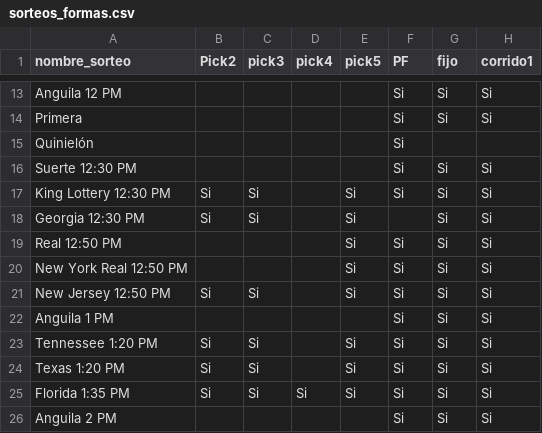
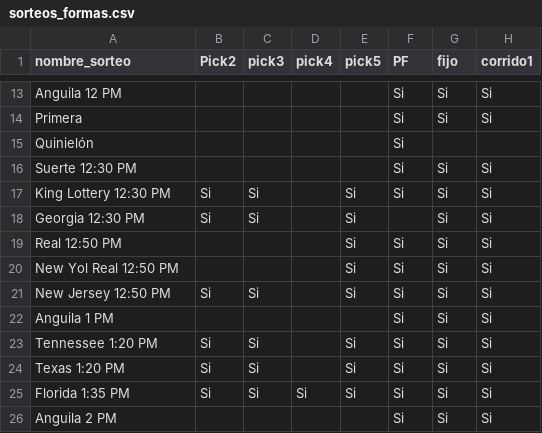
Before and after one commit to seiderrustangonzalez81-maker/LottoBooM, a CSV file: sorteos_formas.csv, drawn as a sheet; only a part is shown, gaps mark what is left out; the diff names each change by its address in the sheet, - before the commit and + after, or states it on an @@ line.

```diff
--- a/sorteos_formas.csv
+++ b/sorteos_formas.csv
-A20 (nombre_sorteo): New York Real 12:50 PM
+A20 (nombre_sorteo): New Yol Real 12:50 PM
```
Also changed, not shown: 10 other files.
